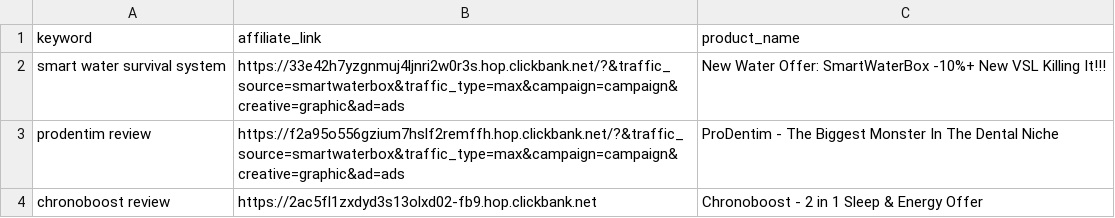
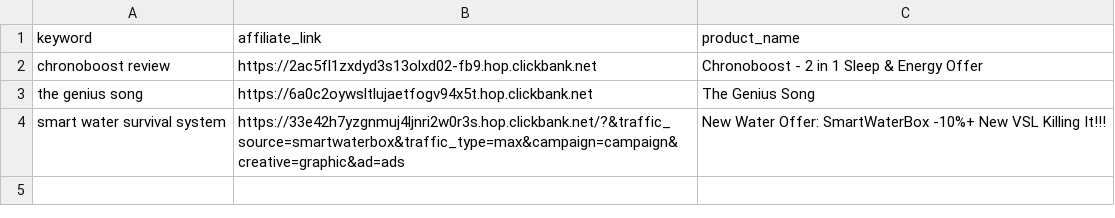
Before and after one commit to startknowledge/ultra-static-seo-engine, a CSV file: money-keywords.csv, drawn as a sheet.

Commit message:
🚀 update [skip ci]

```diff
--- a/money-keywords.csv
+++ b/money-keywords.csv
@@ -1,4 +1,4 @@
 keyword,affiliate_link,product_name
+chronoboost review,https://2ac5fl1zxdyd3s13olxd02-fb9.hop.clickbank.net,Chronoboost - 2 in 1 Sleep & Energy Offer
+the genius song,https://6a0c2oywsltlujaetfogv94x5t.hop.clickbank.net,The Genius Song
 smart water survival system,https://33e42h7yzgnmuj4ljnri2w0r3s.hop.clickbank.net/?&traffic_source=smartwaterbox&traffic_type=max&campaign=campaign&creative=graphic&ad=ads,New Water Offer: SmartWaterBox -10%+ New VSL Killing It!!!
-prodentim review,https://f2a95o556gzium7hslf2remffh.hop.clickbank.net/?&traffic_source=smartwaterbox&traffic_type=max&campaign=campaign&creative=graphic&ad=ads,ProDentim - The Biggest Monster In The Dental Niche
-chronoboost review,https://2ac5fl1zxdyd3s13olxd02-fb9.hop.clickbank.net,Chronoboost - 2 in 1 Sleep & Energy Offer
```
